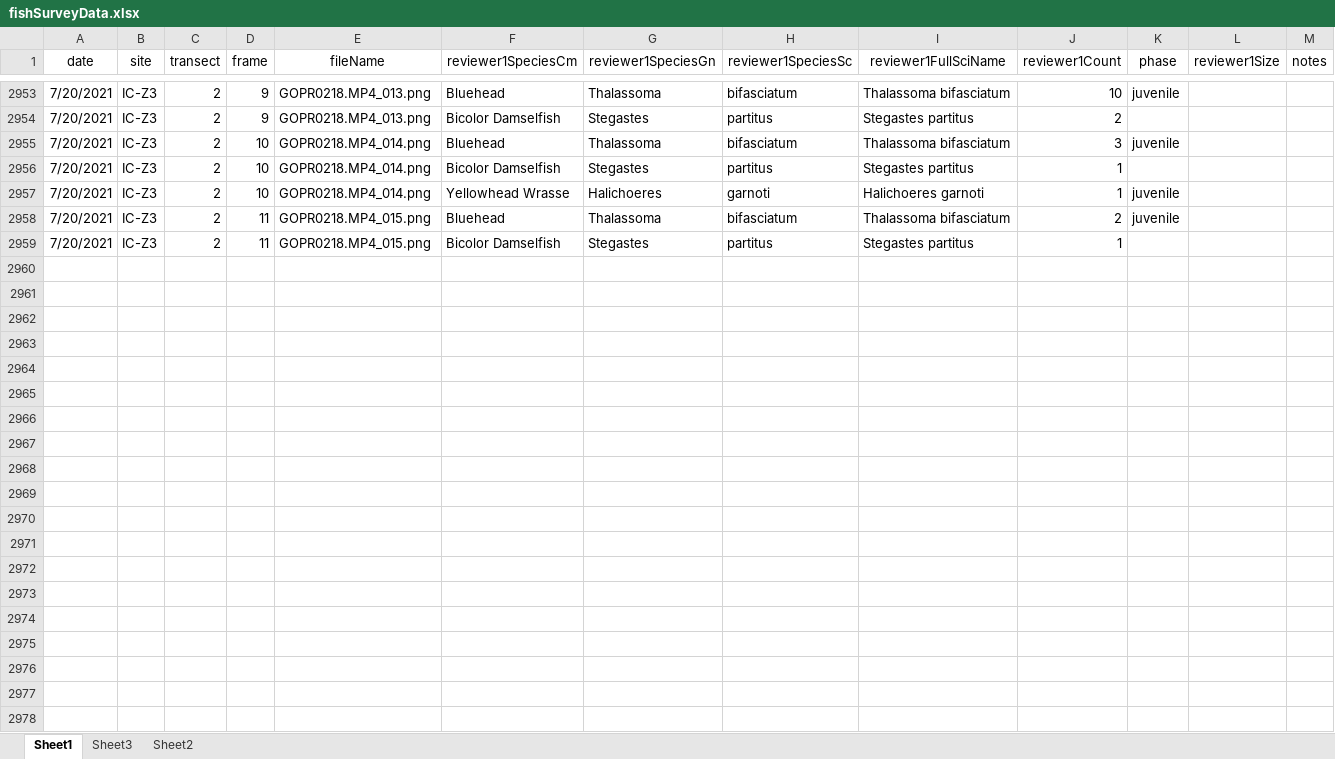
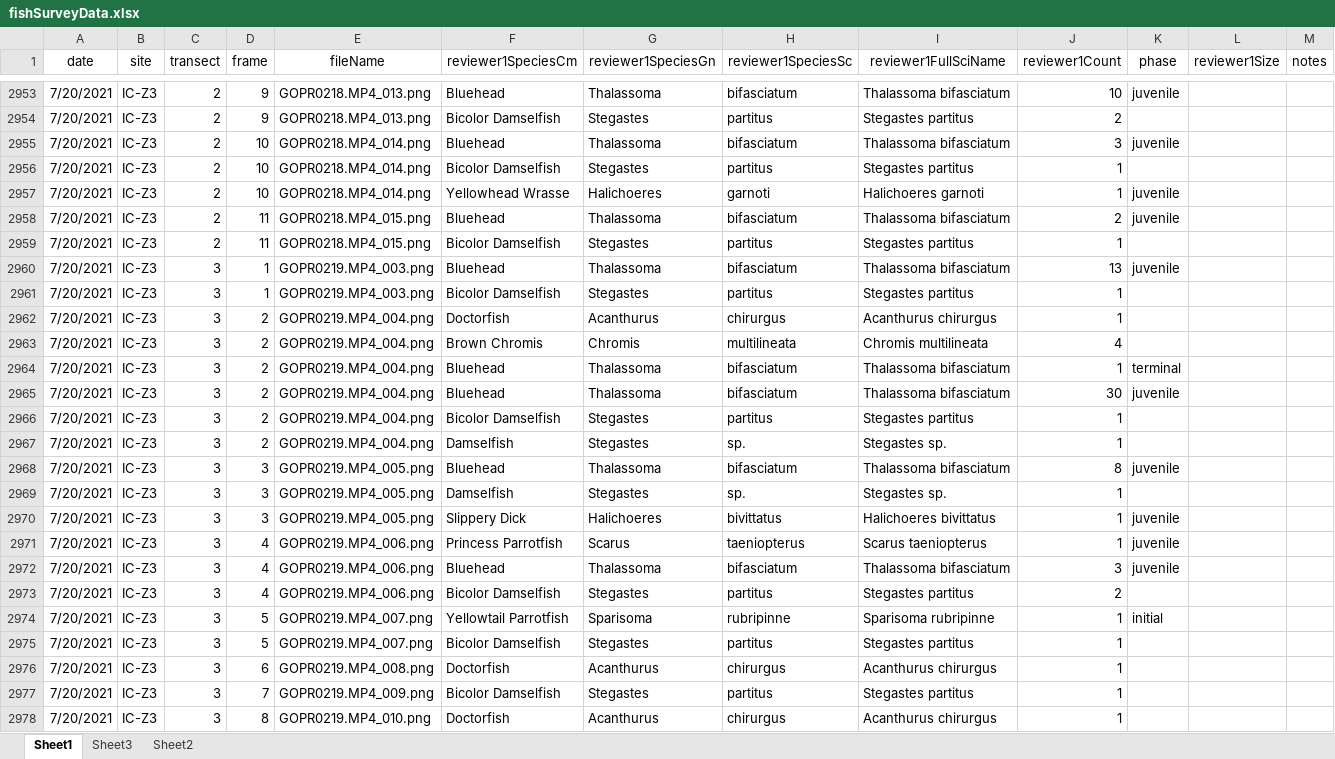
Before and after one commit to icombs2017/photogrammetryNOAA, an Excel workbook: fishSurveys/data/fishSurveyData.xlsx, sheet Sheet1, drawn as a sheet; only a part is shown, gaps mark what is left out; values as stored, in another font and other column widths than the file's, no borders; rows hold the shown columns only; the diff covers the shown part only; the diff names each change by its address in the sheet, - before the commit and + after, or states it on an @@ line.

Commit message:
Update fishSurveyData.xlsx

```diff
--- a/fishSurveys/data/fishSurveyData.xlsx (sheet Sheet1)
+++ b/fishSurveys/data/fishSurveyData.xlsx (sheet Sheet1)
+row 2960: 7/20/2021 | IC-Z3 | 3 | 1 | GOPR0219.MP4_003.png | Bluehead | Thalassoma | bifasciatum | Thalassoma bifasciatum | 13 | juvenile
+row 2961: 7/20/2021 | IC-Z3 | 3 | 1 | GOPR0219.MP4_003.png | Bicolor Damselfish | Stegastes | partitus | Stegastes partitus | 1
+row 2962: 7/20/2021 | IC-Z3 | 3 | 2 | GOPR0219.MP4_004.png | Doctorfish | Acanthurus | chirurgus | Acanthurus chirurgus | 1
+row 2963: 7/20/2021 | IC-Z3 | 3 | 2 | GOPR0219.MP4_004.png | Brown Chromis | Chromis | multilineata | Chromis multilineata | 4
+row 2964: 7/20/2021 | IC-Z3 | 3 | 2 | GOPR0219.MP4_004.png | Bluehead | Thalassoma | bifasciatum | Thalassoma bifasciatum | 1 | terminal
+row 2965: 7/20/2021 | IC-Z3 | 3 | 2 | GOPR0219.MP4_004.png | Bluehead | Thalassoma | bifasciatum | Thalassoma bifasciatum | 30 | juvenile
+row 2966: 7/20/2021 | IC-Z3 | 3 | 2 | GOPR0219.MP4_004.png | Bicolor Damselfish | Stegastes | partitus | Stegastes partitus | 1
+row 2967: 7/20/2021 | IC-Z3 | 3 | 2 | GOPR0219.MP4_004.png | Damselfish | Stegastes | sp. | Stegastes sp. | 1
+row 2968: 7/20/2021 | IC-Z3 | 3 | 3 | GOPR0219.MP4_005.png | Bluehead | Thalassoma | bifasciatum | Thalassoma bifasciatum | 8 | juvenile
+row 2969: 7/20/2021 | IC-Z3 | 3 | 3 | GOPR0219.MP4_005.png | Damselfish | Stegastes | sp. | Stegastes sp. | 1
+row 2970: 7/20/2021 | IC-Z3 | 3 | 3 | GOPR0219.MP4_005.png | Slippery Dick | Halichoeres | bivittatus | Halichoeres bivittatus | 1 | juvenile
+row 2971: 7/20/2021 | IC-Z3 | 3 | 4 | GOPR0219.MP4_006.png | Princess Parrotfish | Scarus | taeniopterus | Scarus taeniopterus | 1 | juvenile
+row 2972: 7/20/2021 | IC-Z3 | 3 | 4 | GOPR0219.MP4_006.png | Bluehead | Thalassoma | bifasciatum | Thalassoma bifasciatum | 3 | juvenile
+row 2973: 7/20/2021 | IC-Z3 | 3 | 4 | GOPR0219.MP4_006.png | Bicolor Damselfish | Stegastes | partitus | Stegastes partitus | 2
+row 2974: 7/20/2021 | IC-Z3 | 3 | 5 | GOPR0219.MP4_007.png | Yellowtail Parrotfish | Sparisoma | rubripinne | Sparisoma rubripinne | 1 | initial
+row 2975: 7/20/2021 | IC-Z3 | 3 | 5 | GOPR0219.MP4_007.png | Bicolor Damselfish | Stegastes | partitus | Stegastes partitus | 1
+row 2976: 7/20/2021 | IC-Z3 | 3 | 6 | GOPR0219.MP4_008.png | Doctorfish | Acanthurus | chirurgus | Acanthurus chirurgus | 1
+row 2977: 7/20/2021 | IC-Z3 | 3 | 7 | GOPR0219.MP4_009.png | Bicolor Damselfish | Stegastes | partitus | Stegastes partitus | 1
+row 2978: 7/20/2021 | IC-Z3 | 3 | 8 | GOPR0219.MP4_010.png | Doctorfish | Acanthurus | chirurgus | Acanthurus chirurgus | 1
```
Also changed, not shown: 107 added rows elsewhere in this sheet.
